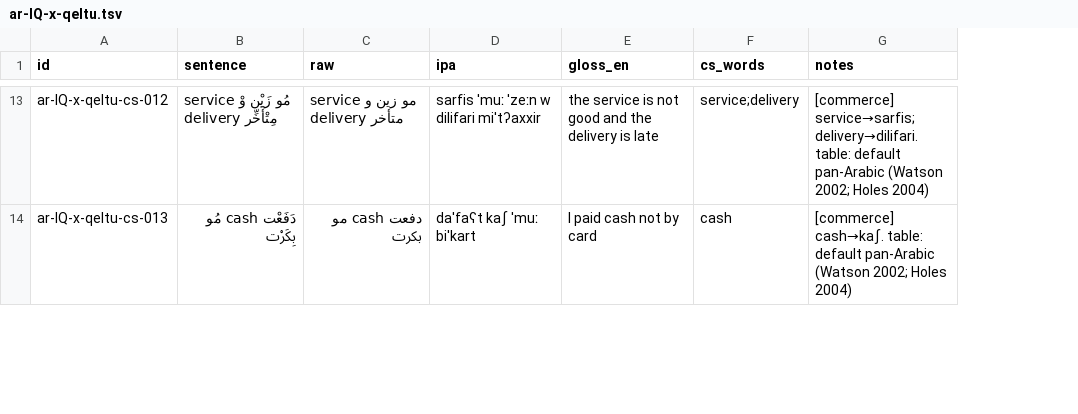
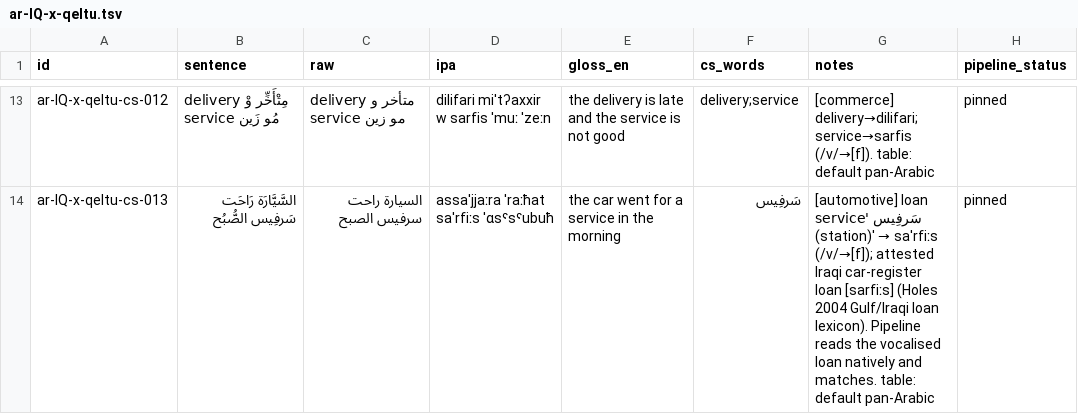
Before and after one commit to TigreGotico/arbtok, a TSV file: data/gold_code_switched/ar-IQ-x-qeltu.tsv, drawn as a sheet; only a part is shown, gaps mark what is left out; the diff covers the shown part only; the diff names each change by its address in the sheet, - before the commit and + after, or states it on an @@ line.

```diff
--- a/data/gold_code_switched/ar-IQ-x-qeltu.tsv
+++ b/data/gold_code_switched/ar-IQ-x-qeltu.tsv
+column H (pipeline_status), rows 13-14: pinned | pinned
-B13 (sentence): service مُو زَيْن وْ delivery مِتْأَخِّر
+B13 (sentence): delivery مِتْأَخِّر وْ service مُو زَين
-C13 (raw): service مو زين و delivery متأخر
+C13 (raw): delivery متأخر و service مو زين
-D13 (ipa): sarfis ˈmuː ˈzeːn w dilifari miˈtʔaxxir
+D13 (ipa): dilifari miˈtʔaxxir w sarfis ˈmuː ˈzeːn
-E13 (gloss_en): the service is not good and the delivery is late
+E13 (gloss_en): the delivery is late and the service is not good
-F13 (cs_words): service;delivery
+F13 (cs_words): delivery;service
-G13 (notes): [commerce] service→sarfis; delivery→dilifari. table: default pan-Arabic (Watson 2002; Holes 2004)
+G13 (notes): [commerce] delivery→dilifari; service→sarfis (/v/→[f]). table: default pan-Arabic
-B14 (sentence): دَفَعْت cash مُو بِكَرْت
+B14 (sentence): السَّيَّارَة رَاحَت سَرفِيس الصُّبُح
-C14 (raw): دفعت cash مو بكرت
+C14 (raw): السيارة راحت سرفيس الصبح
-D14 (ipa): daˈfaʕt kaʃ ˈmuː biˈkart
+D14 (ipa): assaˈjjaːra ˈraːħat saˈrfiːs ˈɑsˤsˤubuħ
-E14 (gloss_en): I paid cash not by card
+E14 (gloss_en): the car went for a service in the morning
-F14 (cs_words): cash
+F14 (cs_words): سَرفِيس
@@ G14 (notes): [commerce] cash→kaʃ. table: default pan-Arabic (Watson 2002; Holes 2004) → [automotive] loan سَرفِيس 'service (station)' → saˈrfiːs (/v/→[f]); attested Iraqi car-register loan [sarfiːs] (Holes 2004 Gulf/Iraqi loan lexicon). Pipeline reads the vocalised loan natively and matches. table: default pan-Arabic @@
```
Also changed, not shown: 103 edited cells elsewhere in this file.
